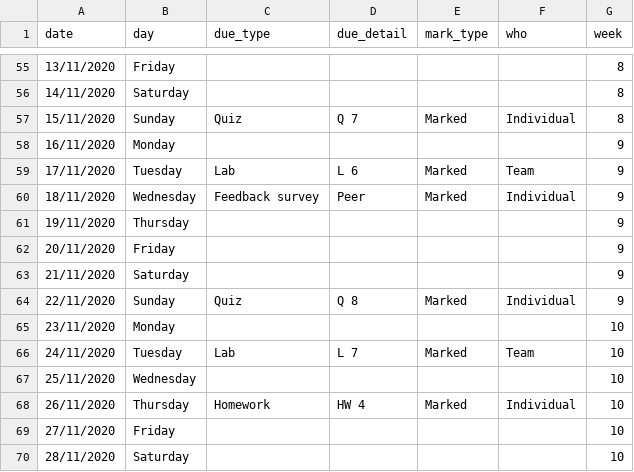
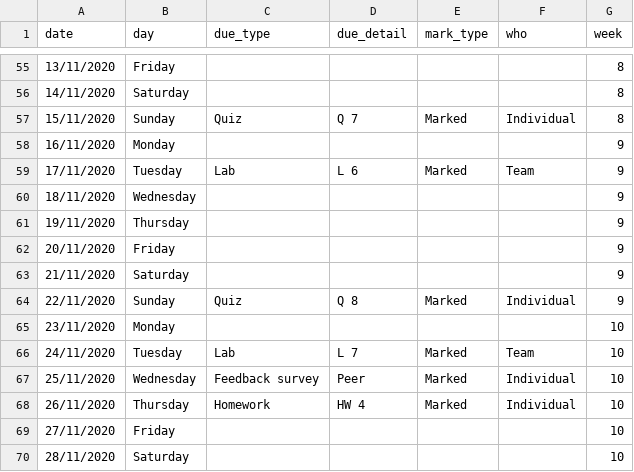
Before and after one commit to ids-s1-20/website, a CSV file: content/post/00-overview/course-calendar.csv, drawn as a sheet; only a part is shown, gaps mark what is left out; the diff names each change by its address in the sheet, - before the commit and + after, or states it on an @@ line.

Commit message:
Move peer eval

```diff
--- a/content/post/00-overview/course-calendar.csv
+++ b/content/post/00-overview/course-calendar.csv
-C60 (due_type): Feedback survey
+C60 (due_type): (empty)
-D60 (due_detail): Peer
+D60 (due_detail): (empty)
-E60 (mark_type): Marked
+E60 (mark_type): (empty)
-F60 (who): Individual
+F60 (who): (empty)
-C67 (due_type): (empty)
+C67 (due_type): Feedback survey
-D67 (due_detail): (empty)
+D67 (due_detail): Peer
-E67 (mark_type): (empty)
+E67 (mark_type): Marked
-F67 (who): (empty)
+F67 (who): Individual
```
Also changed, not shown: 1 other file.
